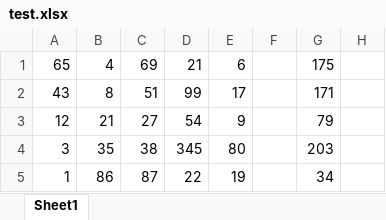
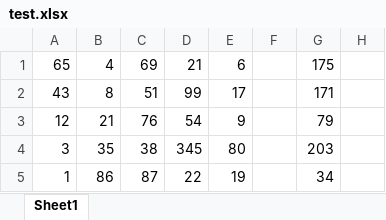
Before and after one commit to killerB97/Excelency, an Excel workbook: test.xlsx, sheet Sheet1, drawn as a sheet; only a part is shown; values as stored, in another font and other column widths than the file's, no borders; the diff names each change by its address in the sheet, - before the commit and + after, or states it on an @@ line.

```diff
--- a/test.xlsx (sheet Sheet1)
+++ b/test.xlsx (sheet Sheet1)
-C3: 27
+C3: 76
```
Also changed, not shown: 9 other files.
